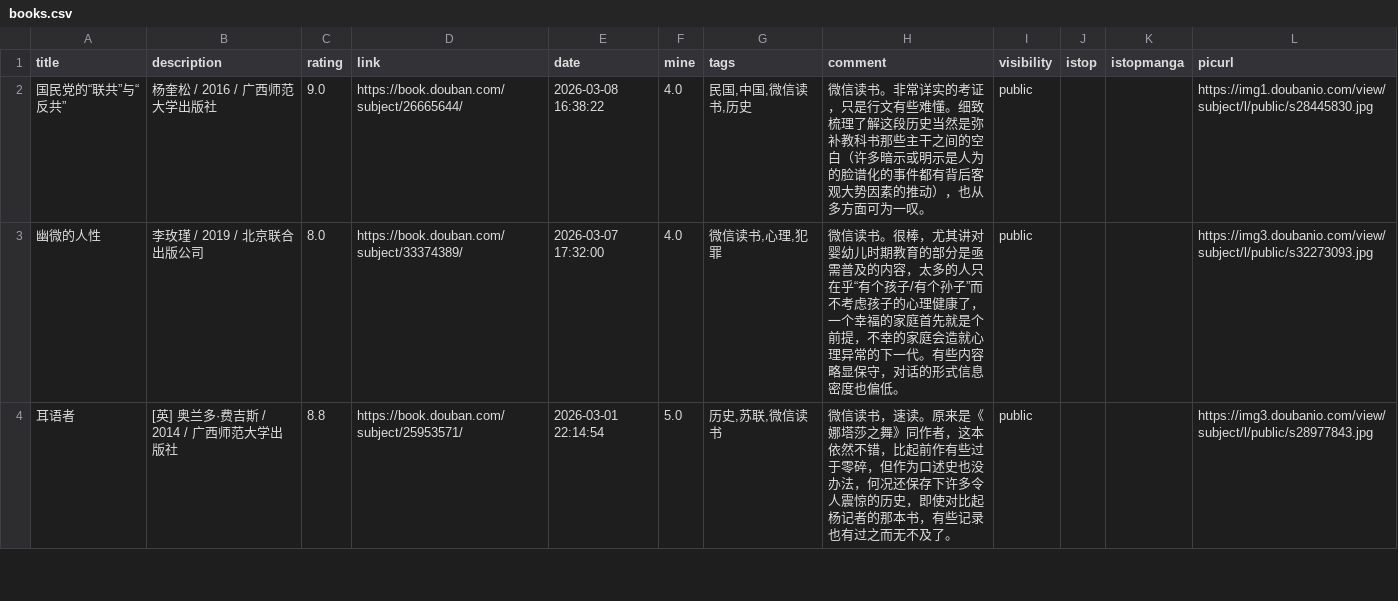
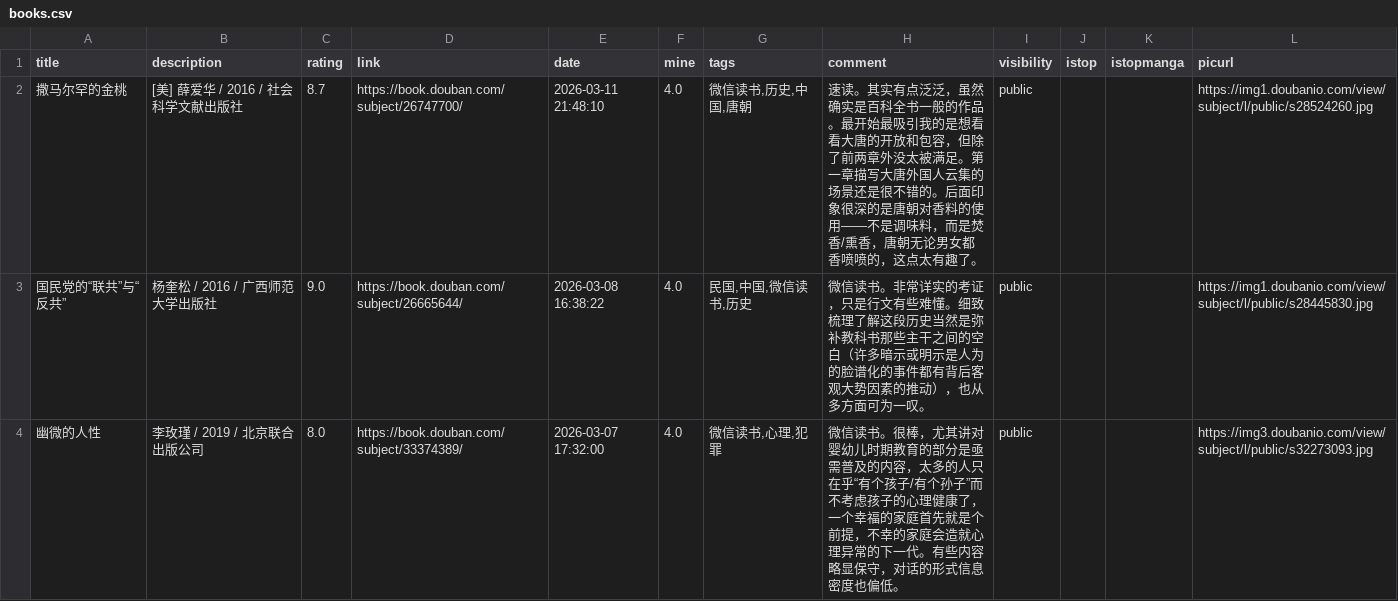
Before and after one commit to zshowing/zshowing.github.io, a CSV file: _data/books.csv, drawn as a sheet; only a part is shown; the shorter side is filled out with more unchanged rows.

```diff
--- a/_data/books.csv
+++ b/_data/books.csv
@@ -1,2 +1,3 @@
 title,description,rating,link,date,mine,tags,comment,visibility,istop,istopmanga,picurl
+撒马尔罕的金桃,[美] 薛爱华 / 2016 / 社会科学文献出版社,8.7,https://book.douban.com/subject/26747700/,2026-03-11 21:48:10,4.0,"微信读书,历史,中国,唐朝",速读。其实有点泛泛，虽然确实是百科全书一般的作品。最开始最吸引我的是想看看大唐的开放和包容，但除了前两章外没太被满足。第一章描写大唐外国人云集的场景还是很不错的。后面印象很深的是唐朝对香料的使用——不是调味料，而是焚香/熏香，唐朝无论男女都香喷喷的，这点太有趣了。,public,,,https://img1.doubanio.com/view/subject/l/public/s28524260.jpg
 国民党的“联共”与“反共”,杨奎松 / 2016 / 广西师范大学出版社,9.0,https://book.douban.com/subject/26665644/,2026-03-08 16:38:22,4.0,"民国,中国,微信读书,历史",微信读书。非常详实的考证，只是行文有些难懂。细致梳理了解这段历史当然是弥补教科书那些主干之间的空白（许多暗示或明示是人为的脸谱化的事件都有背后客观大势因素的推动），也从多方面可为一叹。,public,,,https://img1.doubanio.com/view/subject/l/public/s28445830.jpg
```
Also changed, not shown: 3 other files.
